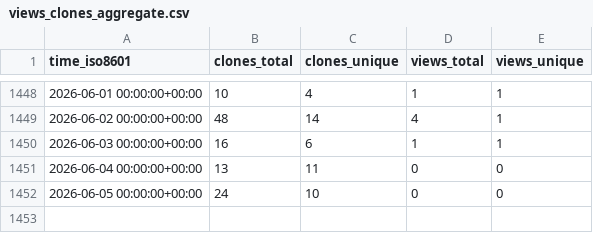
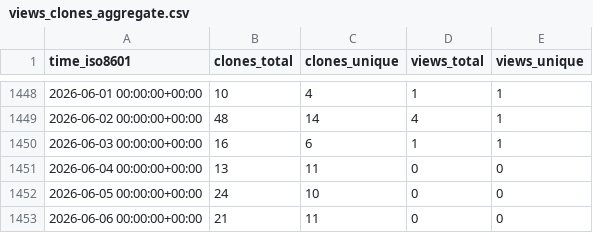
Before and after one commit to jgehrcke/gipc, a CSV file: jgehrcke/gipc/ghrs-data/views_clones_aggregate.csv, drawn as a sheet; only a part is shown, gaps mark what is left out.

```diff
--- a/jgehrcke/gipc/ghrs-data/views_clones_aggregate.csv
+++ b/jgehrcke/gipc/ghrs-data/views_clones_aggregate.csv
@@ -1452 +1452,2 @@ time_iso8601,clones_total,clones_unique,views_total,views_unique
 2026-06-05 00:00:00+00:00,24,10,0,0
+2026-06-06 00:00:00+00:00,21,11,0,0
```
Also changed, not shown: 1 other file.
